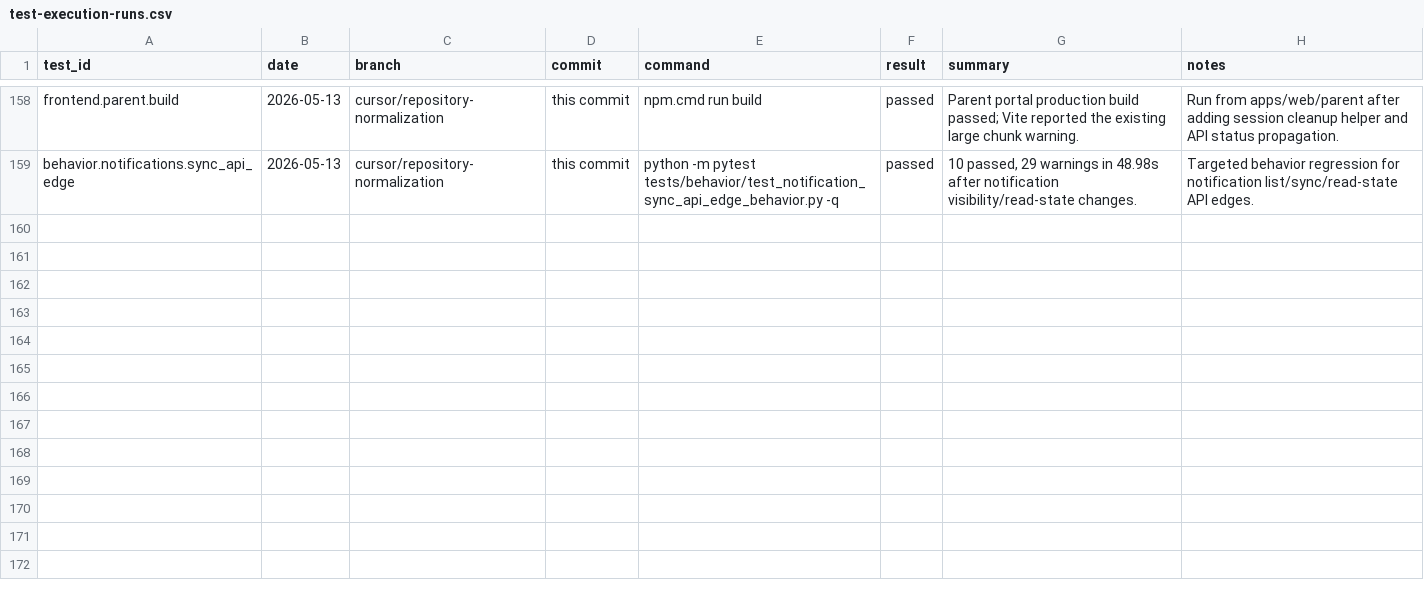
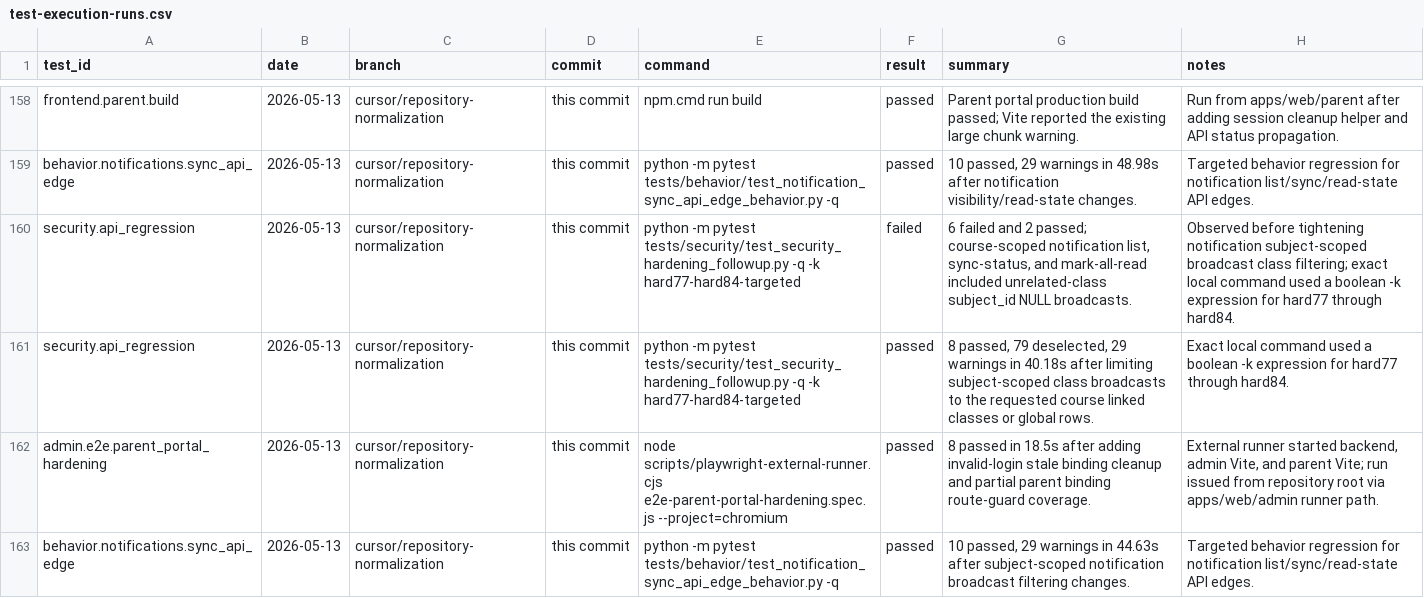
Before and after one commit to YinzhuCheng/wailearning, a CSV file: docs/development/testing/test-execution-runs.csv, drawn as a sheet; only a part is shown, gaps mark what is left out; the diff names each change by its address in the sheet, - before the commit and + after, or states it on an @@ line.

Commit message:
fix: scope notification broadcasts by course classes

```diff
--- a/docs/development/testing/test-execution-runs.csv
+++ b/docs/development/testing/test-execution-runs.csv
+row 160: security.api_regression | 2026-05-13 | cursor/repository-normalization | this commit | python -m pytest tests/security/test_security_hardening_followup.py -q -k hard77-hard84-targeted | failed | 6 failed and 2 passed; course-scoped notification list, sync-status, and mark-all-read included unrelated-class subject_id NULL broadcasts. | Observed before tightening notification subject-scoped broadcast class filtering; exact local command used a boolean -k expression for hard77 through hard84.
+row 161: security.api_regression | 2026-05-13 | cursor/repository-normalization | this commit | python -m pytest tests/security/test_security_hardening_followup.py -q -k hard77-hard84-targeted | passed | 8 passed, 79 deselected, 29 warnings in 40.18s after limiting subject-scoped class broadcasts to the requested course linked classes or global rows. | Exact local command used a boolean -k expression for hard77 through hard84.
+row 162: admin.e2e.parent_portal_hardening | 2026-05-13 | cursor/repository-normalization | this commit | node scripts/playwright-external-runner.cjs e2e-parent-portal-hardening.spec.js --project=chromium | passed | 8 passed in 18.5s after adding invalid-login stale binding cleanup and partial parent binding route-guard coverage. | External runner started backend, admin Vite, and parent Vite; run issued from repository root via apps/web/admin runner path.
+row 163: behavior.notifications.sync_api_edge | 2026-05-13 | cursor/repository-normalization | this commit | python -m pytest tests/behavior/test_notification_sync_api_edge_behavior.py -q | passed | 10 passed, 29 warnings in 44.63s after subject-scoped notification broadcast filtering changes. | Targeted behavior regression for notification list/sync/read-state API edges.
```
Also changed, not shown: docs/development/testing/agent-update-log.csv, docs/development/testing/test-execution-summary.csv, 6 other files.
